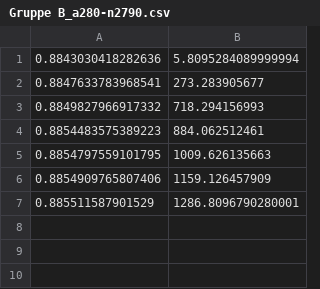
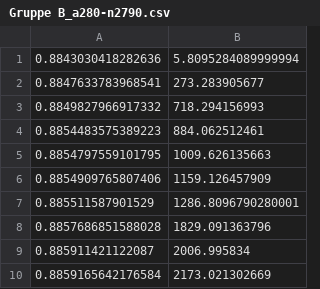
Before and after one commit to jannikpeters/heuropt, a CSV file: bittp_solutions/Gruppe B_a280-n2790.csv, drawn as a sheet; the diff names each change by its address in the sheet, - before the commit and + after, or states it on an @@ line.

```diff
--- a/bittp_solutions/Gruppe B_a280-n2790.csv
+++ b/bittp_solutions/Gruppe B_a280-n2790.csv
+row 8: 0.8857686851588028 | 1829.091363796
+row 9: 0.885911421122087 | 2006.995834
+row 10: 0.8859165642176584 | 2173.021302669
```
Also changed, not shown: 4 other files.
